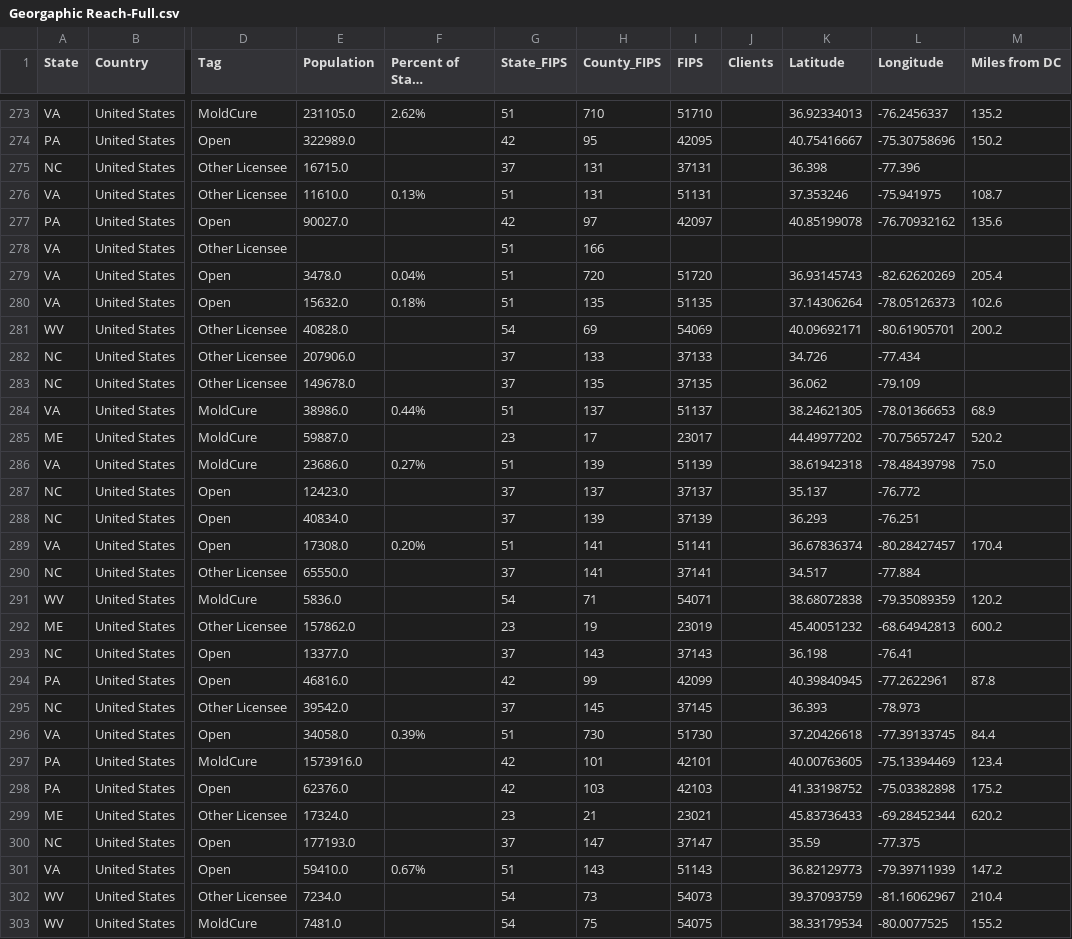
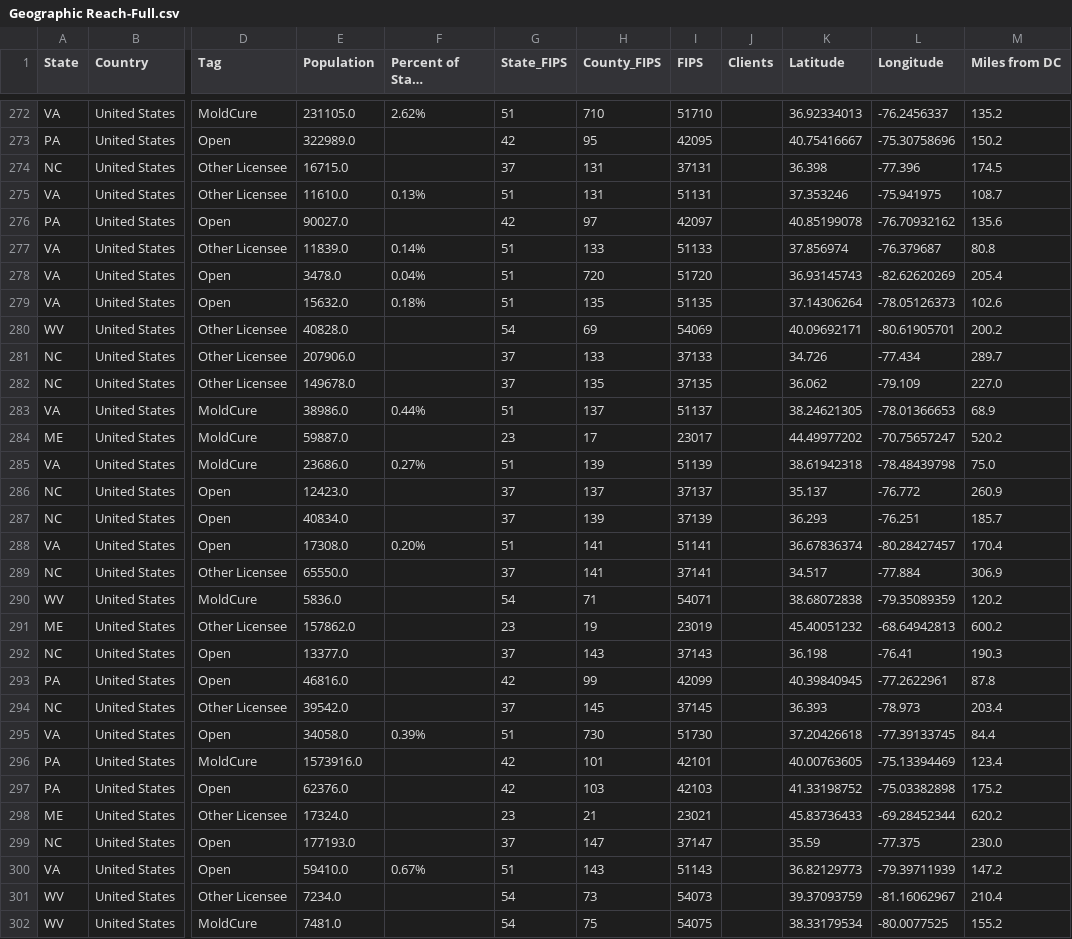
Before and after one commit to ambronnenkant-afk/Claude_Project, a CSV file: Geographic Reach-Full.csv (was Georgaphic Reach-Full.csv), drawn as a sheet; only a part is shown, gaps mark what is left out; long unchanged cells end in …; addresses are those after the commit; the diff covers the shown part only; the diff names each change by its address in the sheet, - before the commit and + after, or states it on an @@ line.

```diff
--- a/Georgaphic Reach-Full.csv
+++ b/Geographic Reach-Full.csv
-M274 (Miles from DC): (empty)
+M274 (Miles from DC): 174.5
-E277 (Population): (empty)
+E277 (Population): 11839.0
-F277 (Percent of State Population): (empty)
+F277 (Percent of State Population): 0.14%
-H277 (County_FIPS): 166
+H277 (County_FIPS): 133
-I277 (FIPS): (empty)
+I277 (FIPS): 51133
-K277 (Latitude): (empty)
+K277 (Latitude): 37.856974
-L277 (Longitude): (empty)
+L277 (Longitude): -76.379687
-M277 (Miles from DC): (empty)
+M277 (Miles from DC): 80.8
-M281 (Miles from DC): (empty)
+M281 (Miles from DC): 289.7
-M282 (Miles from DC): (empty)
+M282 (Miles from DC): 227.0
-M286 (Miles from DC): (empty)
+M286 (Miles from DC): 260.9
-M287 (Miles from DC): (empty)
+M287 (Miles from DC): 185.7
-M289 (Miles from DC): (empty)
+M289 (Miles from DC): 306.9
-M292 (Miles from DC): (empty)
+M292 (Miles from DC): 190.3
-M294 (Miles from DC): (empty)
+M294 (Miles from DC): 203.4
-M299 (Miles from DC): (empty)
+M299 (Miles from DC): 230.0
```
Also changed, not shown: 1 removed row and 130 edited cells elsewhere in this file.
